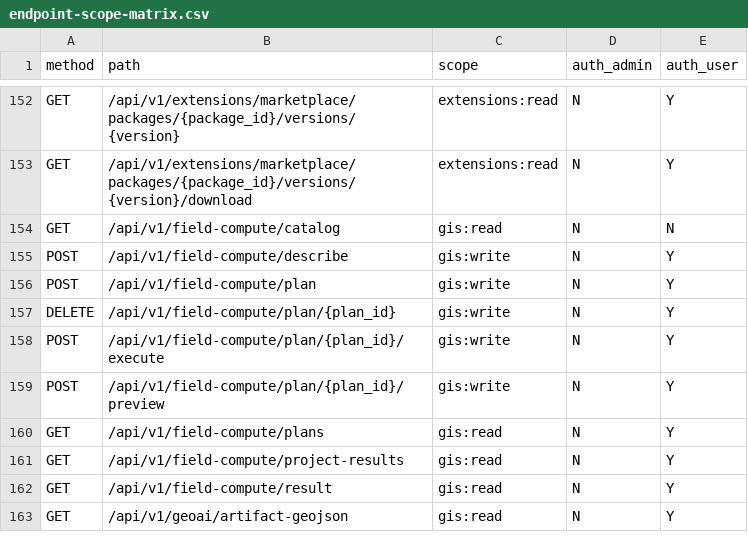
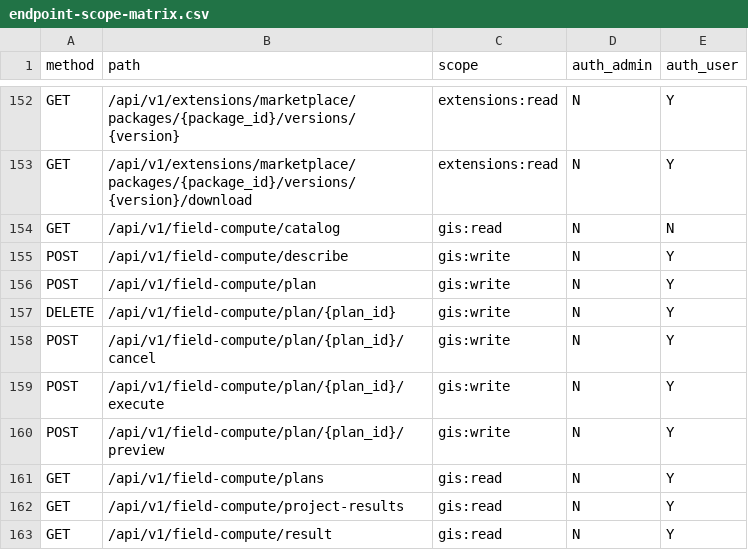
Before and after one commit to WindWang2/webgis-ai-agent, a CSV file: docs/dev/endpoint-scope-matrix.csv, drawn as a sheet; only a part is shown, gaps mark what is left out; the shorter side is filled out with more unchanged rows; the diff names each change by its address in the sheet, - before the commit and + after, or states it on an @@ line.

```diff
--- a/docs/dev/endpoint-scope-matrix.csv
+++ b/docs/dev/endpoint-scope-matrix.csv
+row 158: POST | /api/v1/field-compute/plan/{plan_id}/cancel | gis:write | N | Y
```
Also changed, not shown: 23 other files.
